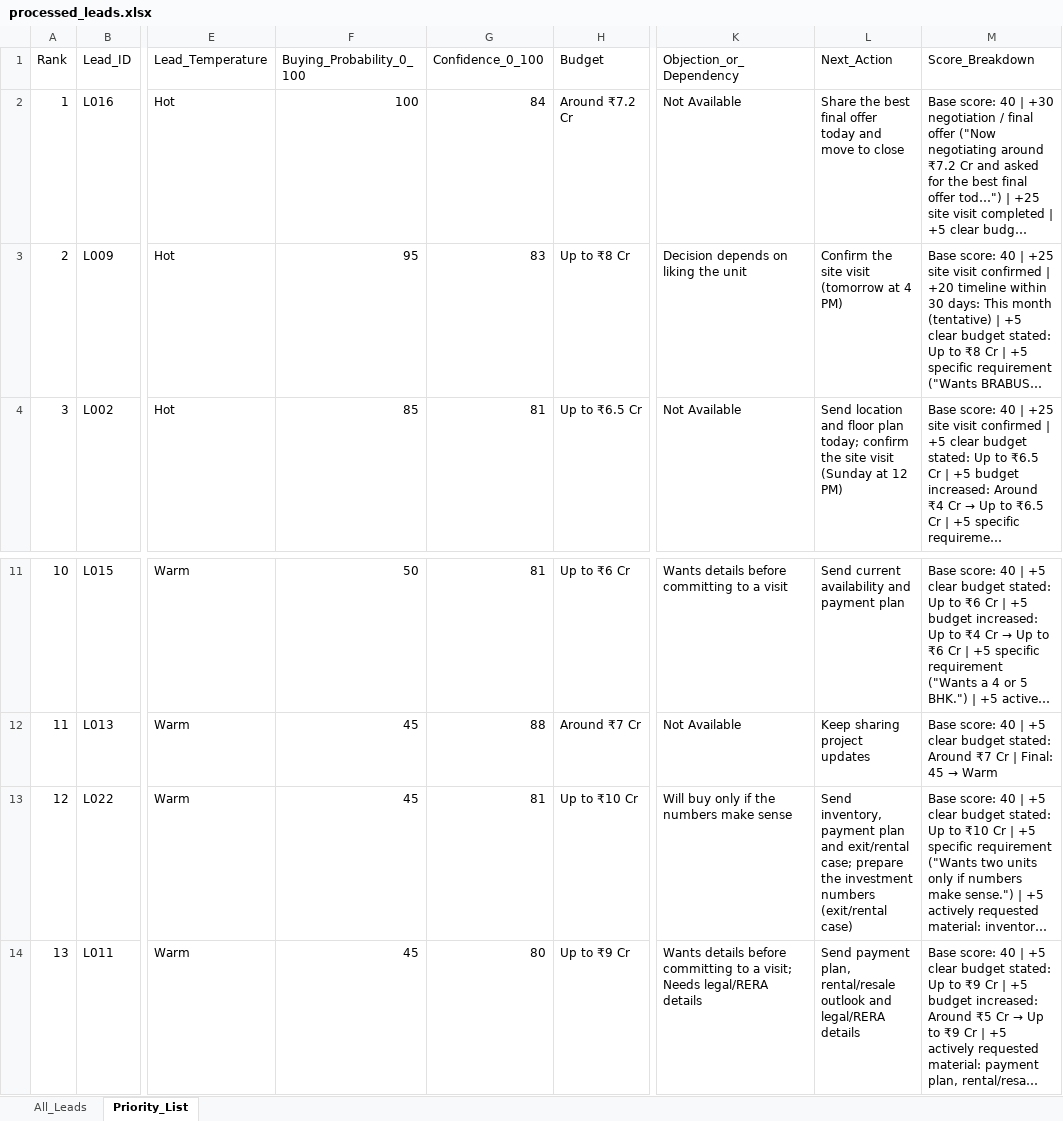
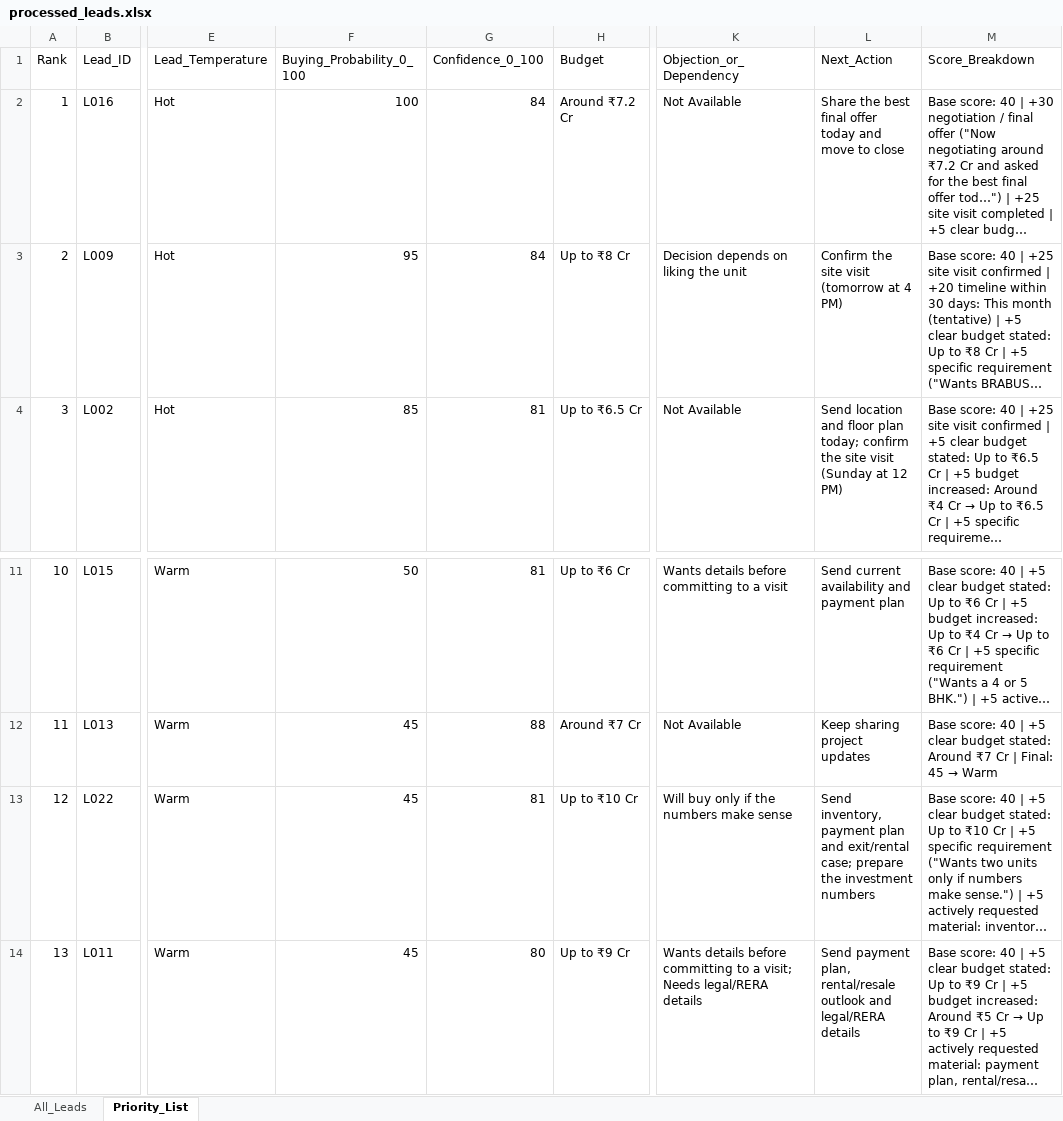
Before and after one commit to Rajanverma1234/wcr-lead-intelligence, an Excel workbook: output/processed_leads.xlsx, sheet Priority_List, drawn as a sheet; only a part is shown, gaps mark what is left out; long unchanged cells end in …; values as stored, in another font and other column widths than the file's, no borders; the diff names each change by its address in the sheet, - before the commit and + after, or states it on an @@ line.

```diff
--- a/output/processed_leads.xlsx (sheet Priority_List)
+++ b/output/processed_leads.xlsx (sheet Priority_List)
-G3 (Confidence_0_100): 83
+G3 (Confidence_0_100): 84
-L13 (Next_Action): …investment numbers (exit/rental case)
+L13 (Next_Action): …investment numbers
```
Also changed, not shown: sheet All_Leads, 5 other files.
